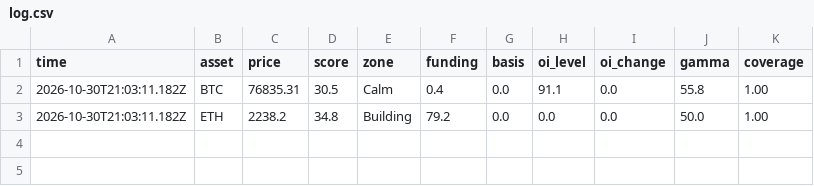
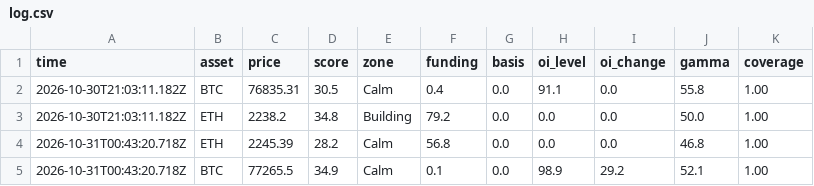
Before and after one commit to masked1987/fragility, a CSV file: log.csv, drawn as a sheet; the diff names each change by its address in the sheet, - before the commit and + after, or states it on an @@ line.

```diff
--- a/log.csv
+++ b/log.csv
+row 4: 2026-10-31T00:43:20.718Z | ETH | 2245.39 | 28.2 | Calm | 56.8 | 0.0 | 0.0 | 0.0 | 46.8 | 1.00
+row 5: 2026-10-31T00:43:20.718Z | BTC | 77265.5 | 34.9 | Calm | 0.1 | 0.0 | 98.9 | 29.2 | 52.1 | 1.00
```
Also changed, not shown: 1 other file.
